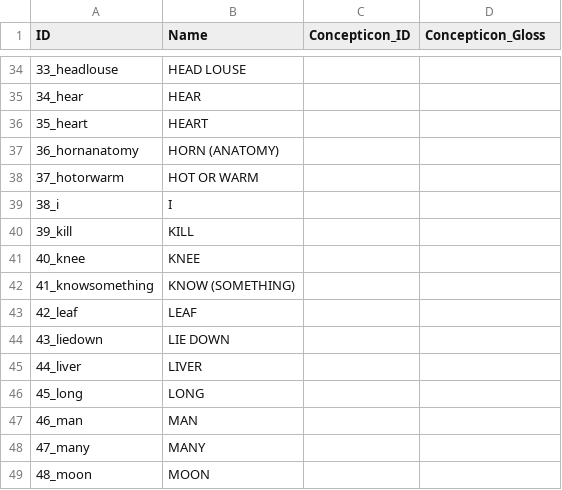
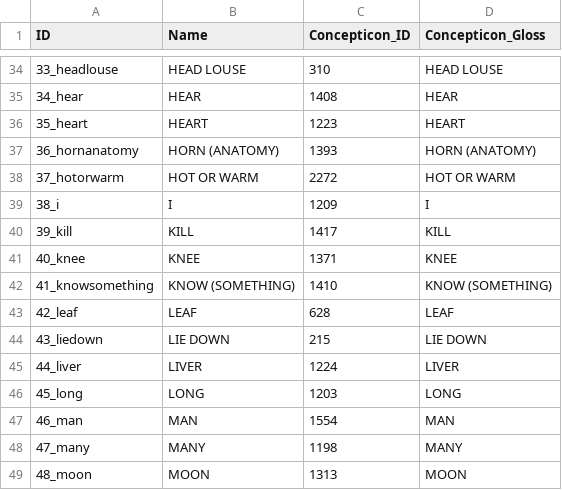
Before and after one commit to lexibank/chaconnorthwestarawakan, a CSV file: cldf/parameters.csv, drawn as a sheet; only a part is shown, gaps mark what is left out; the diff covers the shown part only.

```diff
--- a/cldf/parameters.csv
+++ b/cldf/parameters.csv
@@ -34,16 +34,16 @@ ID,Name,Concepticon_ID,Concepticon_Gloss
-33_headlouse,HEAD LOUSE,,
-34_hear,HEAR,,
-35_heart,HEART,,
-36_hornanatomy,HORN (ANATOMY),,
-37_hotorwarm,HOT OR WARM,,
-38_i,I,,
-39_kill,KILL,,
-40_knee,KNEE,,
-41_knowsomething,KNOW (SOMETHING),,
-42_leaf,LEAF,,
-43_liedown,LIE DOWN,,
-44_liver,LIVER,,
-45_long,LONG,,
-46_man,MAN,,
-47_many,MANY,,
-48_moon,MOON,,
+33_headlouse,HEAD LOUSE,310,HEAD LOUSE
+34_hear,HEAR,1408,HEAR
+35_heart,HEART,1223,HEART
+36_hornanatomy,HORN (ANATOMY),1393,HORN (ANATOMY)
+37_hotorwarm,HOT OR WARM,2272,HOT OR WARM
+38_i,I,1209,I
+39_kill,KILL,1417,KILL
+40_knee,KNEE,1371,KNEE
+41_knowsomething,KNOW (SOMETHING),1410,KNOW (SOMETHING)
+42_leaf,LEAF,628,LEAF
+43_liedown,LIE DOWN,215,LIE DOWN
+44_liver,LIVER,1224,LIVER
+45_long,LONG,1203,LONG
+46_man,MAN,1554,MAN
+47_many,MANY,1198,MANY
+48_moon,MOON,1313,MOON
```
Also changed, not shown: 156 edited cells elsewhere in this file, cldf/cognates.csv, cldf/forms.csv, 15 other files.
